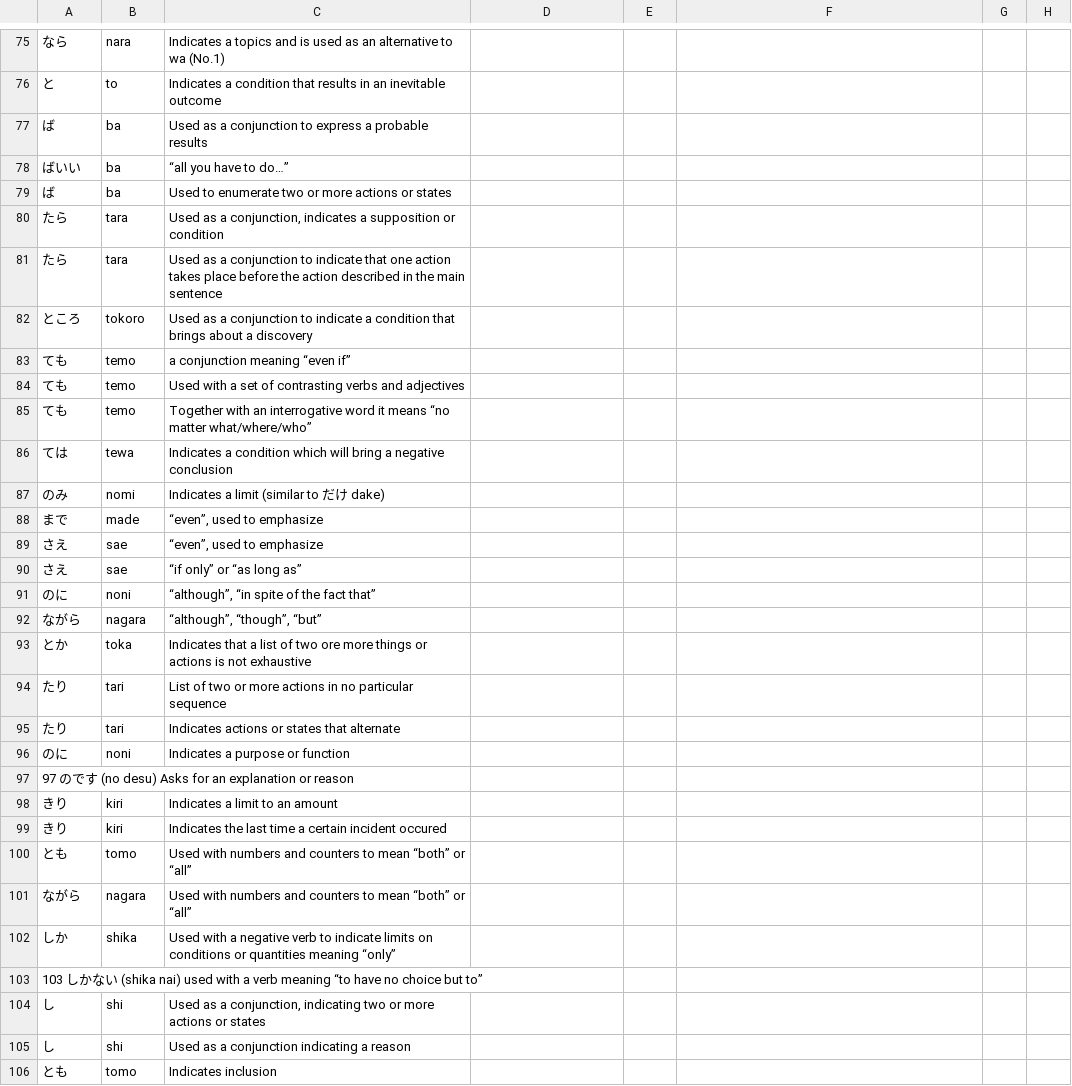
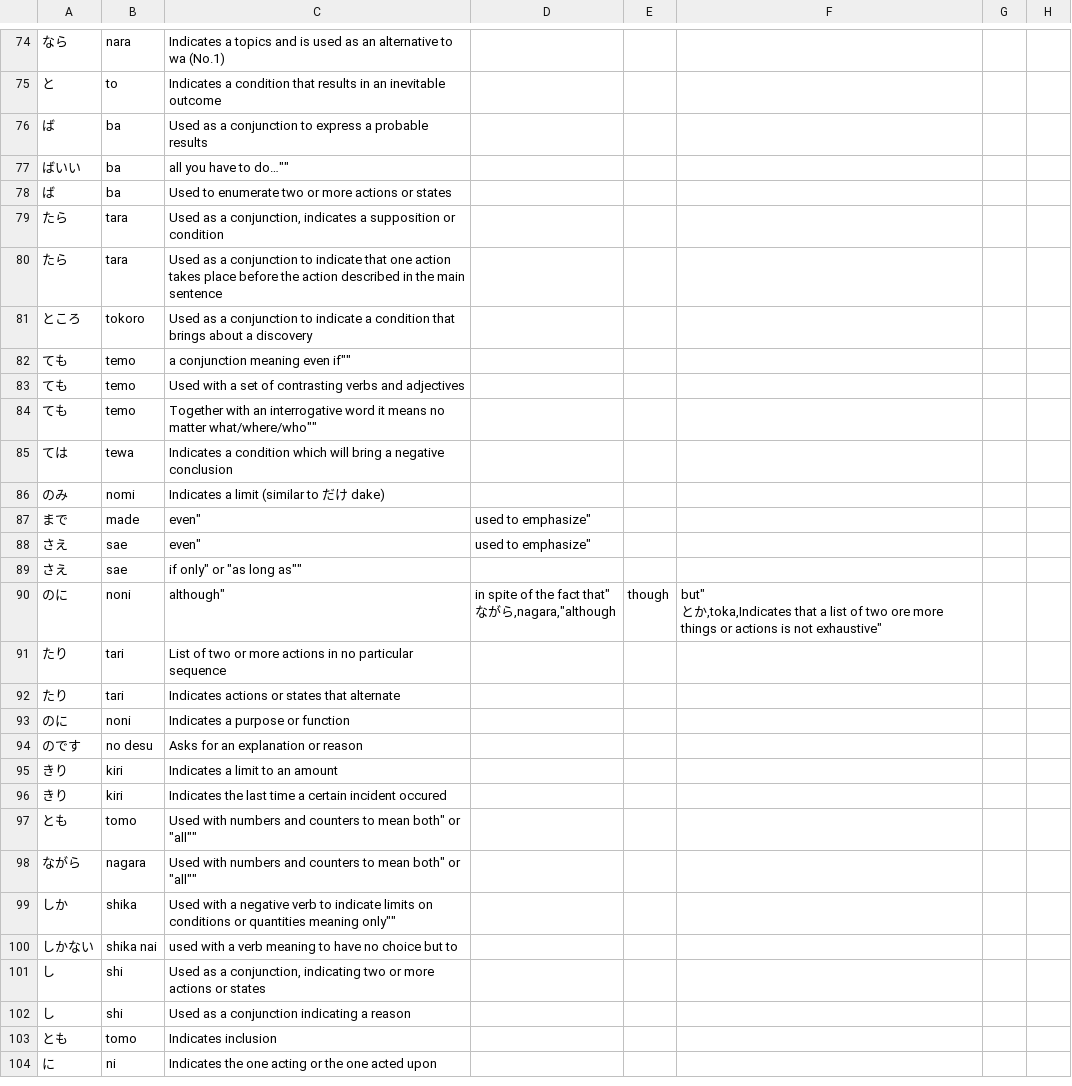
Before and after one commit to termsurf/mist, a CSV file: text/list/word/particle/full.jap.csv, drawn as a sheet; only a part is shown, gaps mark what is left out; the shorter side is filled out with more unchanged rows; the diff covers the shown part only.

Commit message:
basic lists

```diff
--- a/text/list/word/particle/full.jap.csv
+++ b/text/list/word/particle/full.jap.csv
@@ -77,3 +77,3 @@
 ば,ba,"Used as a conjunction to express a probable results"
-ばいい,ba,"“all you have to do…”"
+ばいい,ba,""all you have to do…""
 ば,ba,"Used to enumerate two or more actions or states"
@@ -82,13 +82,13 @@
 ところ,tokoro,"Used as a conjunction to indicate a condition that brings about a discovery"
-ても,temo,"a conjunction meaning “even if”"
+ても,temo,"a conjunction meaning "even if""
 ても,temo,"Used with a set of contrasting verbs and adjectives"
-ても,temo,"Together with an interrogative word it means “no matter what/where/who”"
+ても,temo,"Together with an interrogative word it means "no matter what/where/who""
 ては,tewa,"Indicates a condition which will bring a negative conclusion"
 のみ,nomi,"Indicates a limit (similar to だけ　dake)"
-まで,made,"“even”, used to emphasize"
-さえ,sae,"“even”, used to emphasize"
-さえ,sae,"“if only” or “as long as”"
-のに,noni,"“although”, “in spite of the fact that”"
-ながら,nagara,"“although”, “though”, “but”"
-とか,toka,"Indicates that a list of two ore more things or actions is not exhaustive"
+まで,made,""even", used to emphasize"
+さえ,sae,""even", used to emphasize"
+さえ,sae,""if only" or "as long as""
+のに,noni,""although", "in spite of the fact that""
+ながら,nagara,""although", "though", "but""
+とか,toka,"Indicates that a list of two ore more things or actions is not exhaustive"
 たり,tari,"List of two or more actions in no particular sequence"
@@ -96,9 +96,9 @@
 のに,noni,"Indicates a purpose or function"
-97	のです (no desu)	Asks for an explanation or reason
+のです,no desu,"Asks for an explanation or reason"
 きり,kiri,"Indicates a limit to an amount"
 きり,kiri,"Indicates the last time a certain incident occured"
-とも,tomo,"Used with numbers and counters to mean “both” or “all”"
-ながら,nagara,"Used with numbers and counters to mean “both” or “all”"
-しか,shika,"Used with a negative verb to indicate limits on conditions or quantities meaning “only”"
-103	しかない (shika nai)	used with a verb meaning “to have no choice but to”
+とも,tomo,"Used with numbers and counters to mean "both" or "all""
+ながら,nagara,"Used with numbers and counters to mean "both" or "all""
+しか,shika,"Used with a negative verb to indicate limits on conditions or quantities meaning "only""
+しかない,shika nai,"used with a verb meaning to have no choice but to"
 し,shi,"Used as a conjunction, indicating two or more actions or states"
```
Also changed, not shown: 17 added rows, 26 removed rows and 28 edited cells elsewhere in this file.
